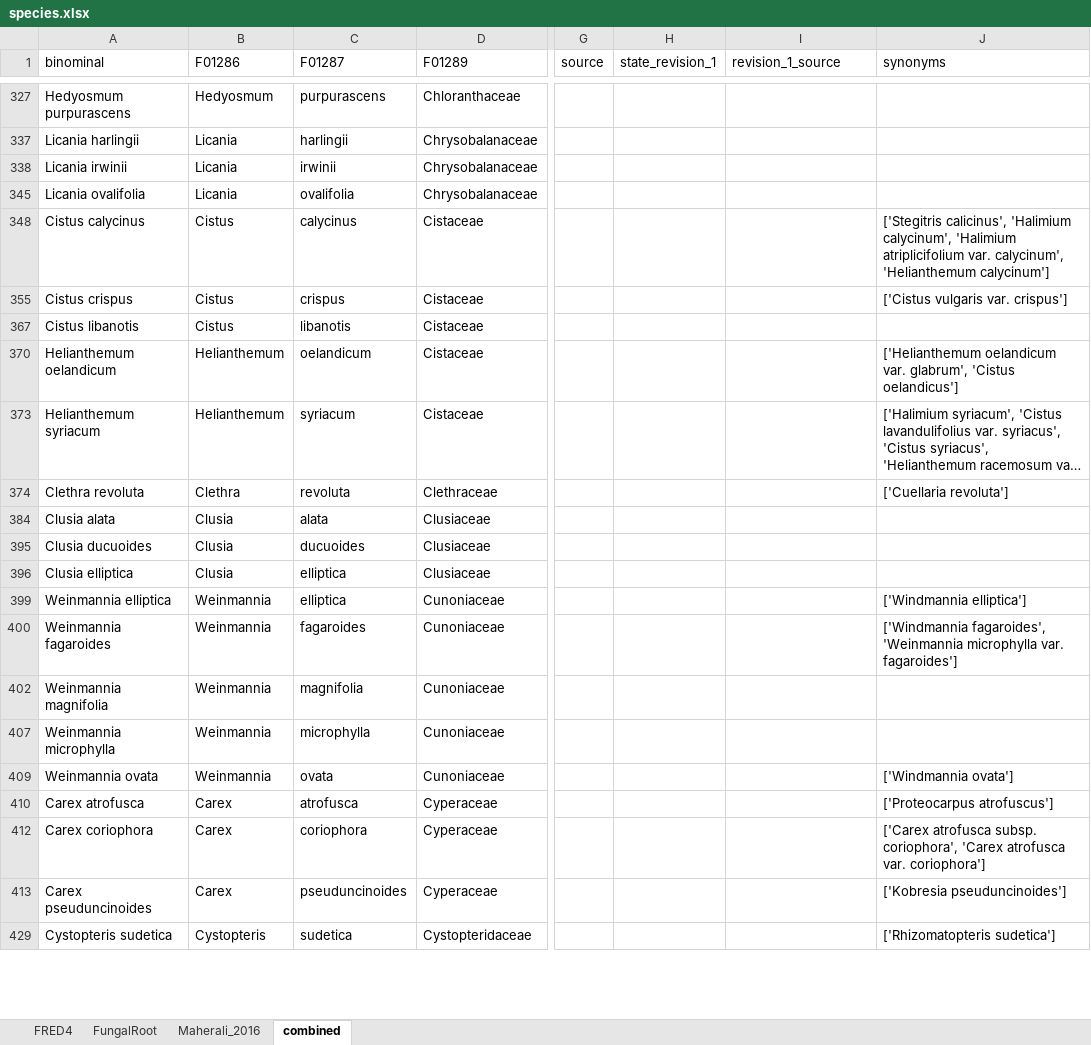
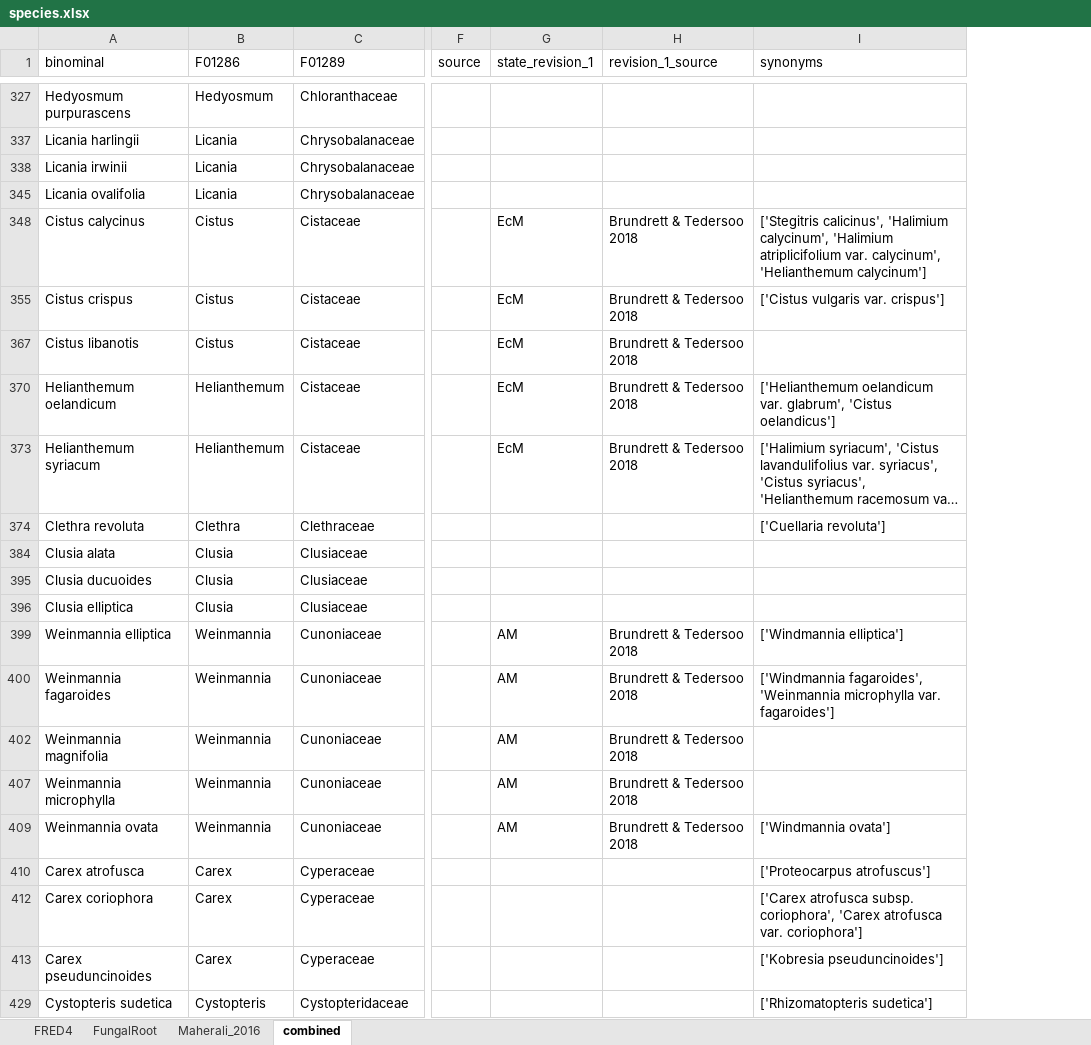
Before and after one commit to anoban/wsu, an Excel workbook: data/chapter2/FRED/subsets/species.xlsx, sheet combined, drawn as a sheet; only a part is shown, gaps mark what is left out; long unchanged cells end in …; values as stored, in another font and other column widths than the file's, no borders; table styles not drawn; removed rows and columns are numbered as before the commit, all else as after; the diff covers the shown part only; the diff names each change by its address in the sheet, - before the commit and + after, or states it on an @@ line.

Commit message:
modified:   data/chapter2/Brundrett and Tedersoo 2018 - mycorrhizal associations.xlsx 	new file:   data/chapter2/FRED/subsets/species.txt 	modified:   data/chapter2/FRED/subsets/species.xlsx 	deleted:    data/chapter2/FRED/subsets/states.txt 	new file:   data/chapter2/Wang & Qiu - 2006 - Table1.html 	new file:   notebooks/chapter_02/Wang & Qiu 2006.ipynb

```diff
--- a/data/chapter2/FRED/subsets/species.xlsx (sheet combined)
+++ b/data/chapter2/FRED/subsets/species.xlsx (sheet combined)
-column C (F01287), rows 327-429: purpurascens | harlingii | irwinii | ovalifolia | calycinus | crispus | libanotis | oelandicum | syriacum | revoluta | alata | ducuoides | elliptica | elliptica | fagaroides | magnifolia | microphylla | ovata | atrofusca | coriophora | pseuduncinoides | sudetica
-G348 (state_revision_1): (empty)
+G348 (state_revision_1): EcM
-H348 (revision_1_source): (empty)
+H348 (revision_1_source): Brundrett & Tedersoo 2018
-G355 (state_revision_1): (empty)
+G355 (state_revision_1): EcM
-H355 (revision_1_source): (empty)
+H355 (revision_1_source): Brundrett & Tedersoo 2018
-G367 (state_revision_1): (empty)
+G367 (state_revision_1): EcM
-H367 (revision_1_source): (empty)
+H367 (revision_1_source): Brundrett & Tedersoo 2018
-G370 (state_revision_1): (empty)
+G370 (state_revision_1): EcM
-H370 (revision_1_source): (empty)
+H370 (revision_1_source): Brundrett & Tedersoo 2018
-G373 (state_revision_1): (empty)
+G373 (state_revision_1): EcM
-H373 (revision_1_source): (empty)
+H373 (revision_1_source): Brundrett & Tedersoo 2018
-G399:G400 (state_revision_1): (empty)
+G399:G400 (state_revision_1): AM
-H399:H400 (revision_1_source): (empty)
+H399:H400 (revision_1_source): Brundrett & Tedersoo 2018
-G402 (state_revision_1): (empty)
+G402 (state_revision_1): AM
-H402 (revision_1_source): (empty)
+H402 (revision_1_source): Brundrett & Tedersoo 2018
-G407 (state_revision_1): (empty)
+G407 (state_revision_1): AM
-H407 (revision_1_source): (empty)
+H407 (revision_1_source): Brundrett & Tedersoo 2018
-G409 (state_revision_1): (empty)
+G409 (state_revision_1): AM
-H409 (revision_1_source): (empty)
+H409 (revision_1_source): Brundrett & Tedersoo 2018
```
Also changed, not shown: 62 edited cells elsewhere in this sheet, hidden cells, data/chapter2/Brundrett and Tedersoo 2018 - mycorrhizal associations.xlsx, 4 other files.
